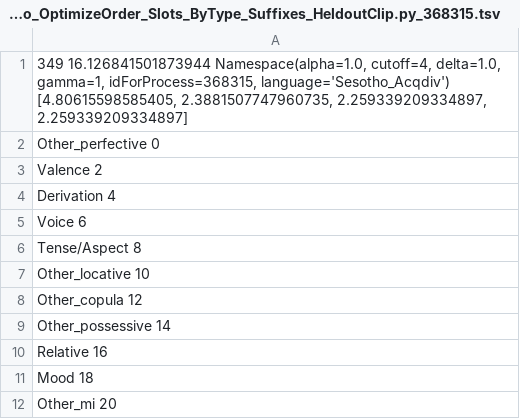
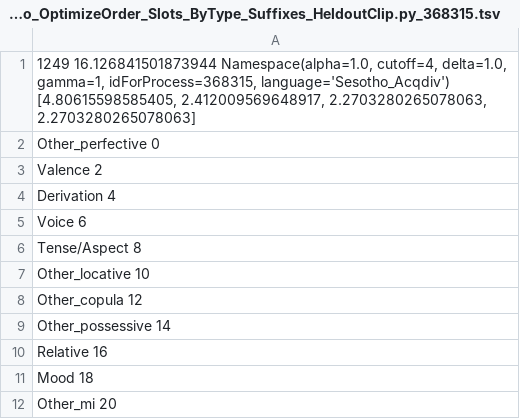
Before and after one commit to beckymathew/morpheme-ordering, a TSV file: utils/sesotho_suffixes/results/forWords_Sesotho_OptimizeOrder_Slots_ByType_Suffixes_HeldoutClip/optimized_forWords_Sesotho_OptimizeOrder_Slots_ByType_Suffixes_HeldoutClip.py_368315.tsv, drawn as a sheet.

```diff
--- a/utils/sesotho_suffixes/results/forWords_Sesotho_OptimizeOrder_Slots_ByType_Suffixes_HeldoutClip/optimized_forWords_Sesotho_OptimizeOrder_Slots_ByType_Suffixes_HeldoutClip.py_368315.tsv
+++ b/utils/sesotho_suffixes/results/forWords_Sesotho_OptimizeOrder_Slots_ByType_Suffixes_HeldoutClip/optimized_forWords_Sesotho_OptimizeOrder_Slots_ByType_Suffixes_HeldoutClip.py_368315.tsv
@@ -1,2 +1,2 @@
-349 16.126841501873944 Namespace(alpha=1.0, cutoff=4, delta=1.0, gamma=1, idForProcess=368315, language='Sesotho_Acqdiv') [4.80615598585405, 2.3881507747960735, 2.259339209334897, 2.259339209334897]
+1249 16.126841501873944 Namespace(alpha=1.0, cutoff=4, delta=1.0, gamma=1, idForProcess=368315, language='Sesotho_Acqdiv') [4.80615598585405, 2.412009569648917, 2.2703280265078063, 2.2703280265078063]
 Other_perfective 0
```
Also changed, not shown: utils/sesotho_suffixes/results/forWords_Sesotho_OptimizeOrder_Slots_ByType_Suffixes_HeldoutClip/optimized_forWords_Sesotho_OptimizeOrder_Slots_ByType_Suffixes_HeldoutClip.py_1685232.tsv, utils/sesotho_suffixes/results/forWords_Sesotho_OptimizeOrder_Slots_ByType_Suffixes_HeldoutClip/optimized_forWords_Sesotho_OptimizeOrder_Slots_ByType_Suffixes_HeldoutClip.py_5068676.tsv, 12 other files.
